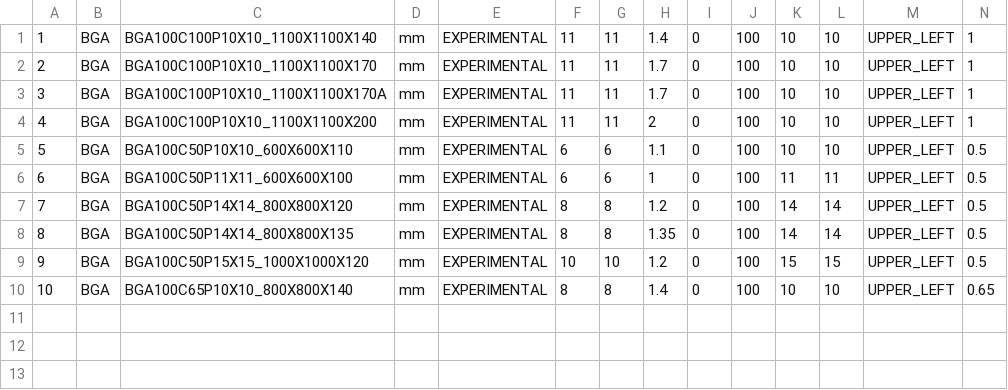
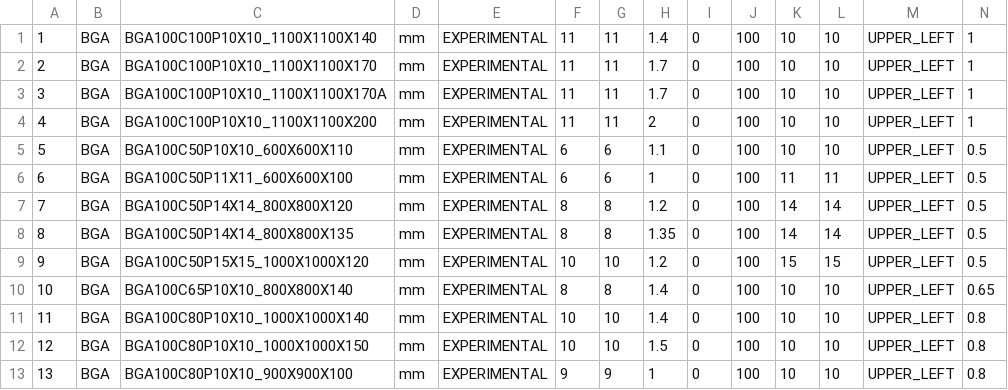
Before and after one commit to bert/pcb-fpw, a CSV file: data/fpw_data.csv, drawn as a sheet; only a part is shown; rows hold the shown columns only; the diff names each change by its address in the sheet, - before the commit and + after, or states it on an @@ line.

Commit message:
WIP: Adding data for footprints.

```diff
--- a/data/fpw_data.csv
+++ b/data/fpw_data.csv
+row 11: 11 | BGA | BGA100C80P10X10_1000X1000X140 | mm | EXPERIMENTAL | 10 | 10 | 1.4 | 0 | 100 | 10 | 10 | UPPER_LEFT | 0.8
+row 12: 12 | BGA | BGA100C80P10X10_1000X1000X150 | mm | EXPERIMENTAL | 10 | 10 | 1.5 | 0 | 100 | 10 | 10 | UPPER_LEFT | 0.8
+row 13: 13 | BGA | BGA100C80P10X10_900X900X100 | mm | EXPERIMENTAL | 9 | 9 | 1 | 0 | 100 | 10 | 10 | UPPER_LEFT | 0.8
```
Also changed, not shown: 1 other file.
